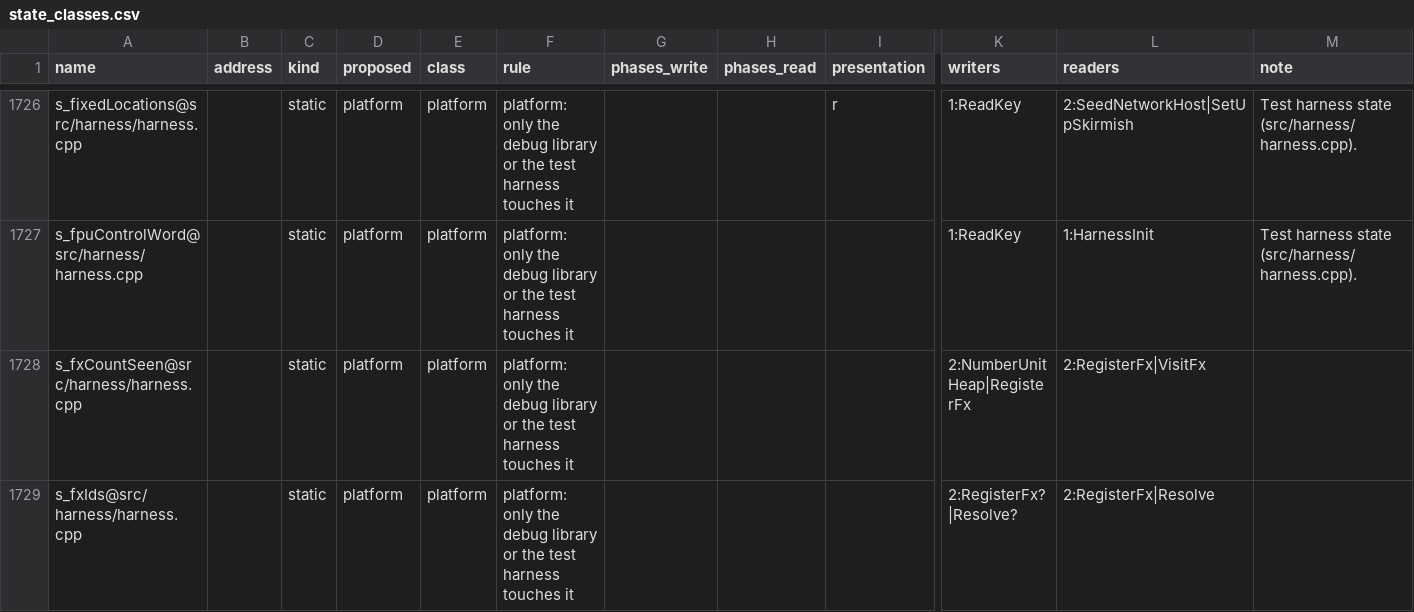
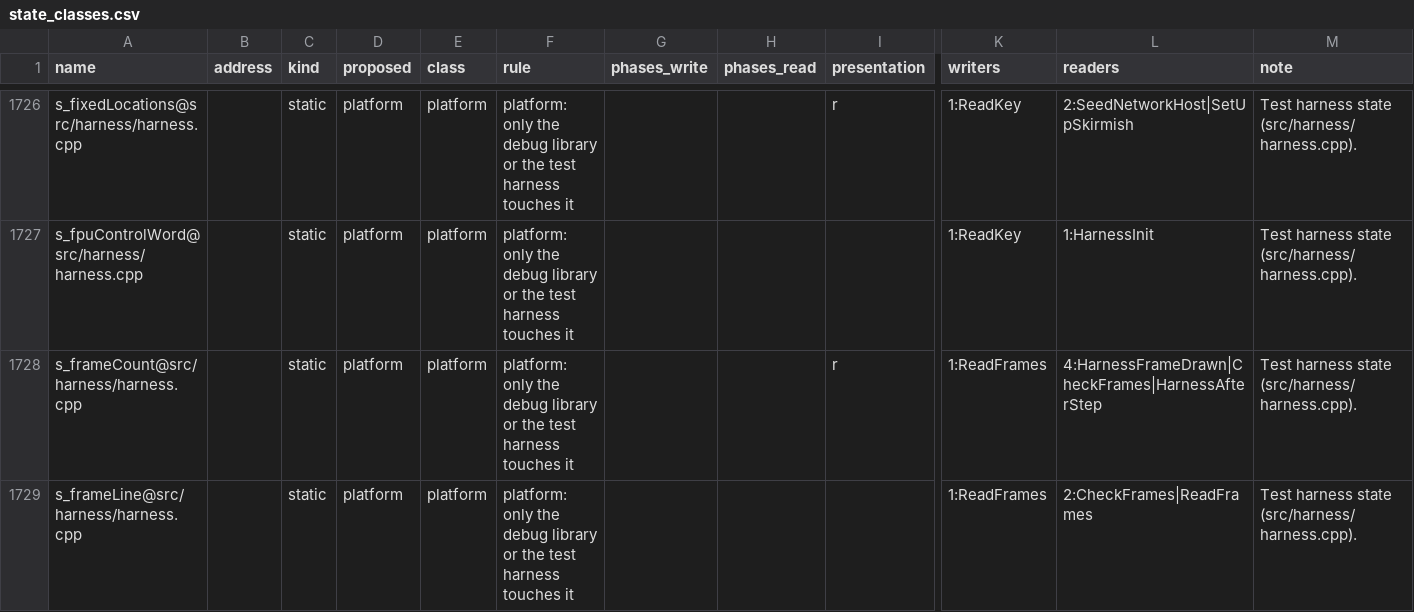
Before and after one commit to ozgb/byte-tactics-moddable, a CSV file: data/state_classes.csv, drawn as a sheet; only a part is shown, gaps mark what is left out; the shorter side is filled out with more unchanged rows; rows hold the shown columns only; the diff covers the shown part only; the diff names each change by its address in the sheet, - before the commit and + after, or states it on an @@ line.

```diff
--- a/data/state_classes.csv
+++ b/data/state_classes.csv
+row 1728: s_frameCount@src/harness/harness.cpp |  | static | platform | platform | platform: only the debug library or the test harness touches it |  |  | r | 1:ReadFrames | 4:HarnessFrameDrawn|CheckFrames|HarnessAfterStep | Test harness state (src/harness/harness.cpp).
+row 1729: s_frameLine@src/harness/harness.cpp |  | static | platform | platform | platform: only the debug library or the test harness touches it |  |  |  | 1:ReadFrames | 2:CheckFrames|ReadFrames | Test harness state (src/harness/harness.cpp).
```
Also changed, not shown: 2 added rows and 3 edited cells elsewhere in this file, data/hazards.csv, 1 other file.
